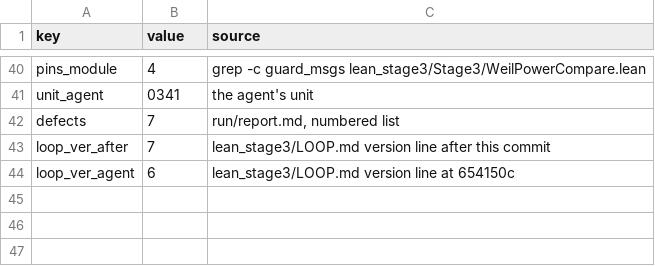
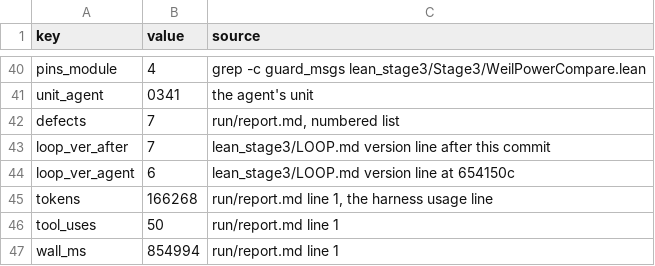
Before and after one commit to juliansambranojr/Primebeat_081426, a TSV file: units/0340-probe-loop-transfer/values.tsv, drawn as a sheet; only a part is shown, gaps mark what is left out; the diff names each change by its address in the sheet, - before the commit and + after, or states it on an @@ line.

```diff
--- a/units/0340-probe-loop-transfer/values.tsv
+++ b/units/0340-probe-loop-transfer/values.tsv
+row 45: tokens | 166268 | run/report.md line 1, the harness usage line
+row 46: tool_uses | 50 | run/report.md line 1
+row 47: wall_ms | 854994 | run/report.md line 1
```
Also changed, not shown: units/0343-probe-loop-transfer-sonnet/values.tsv, 2 other files.
